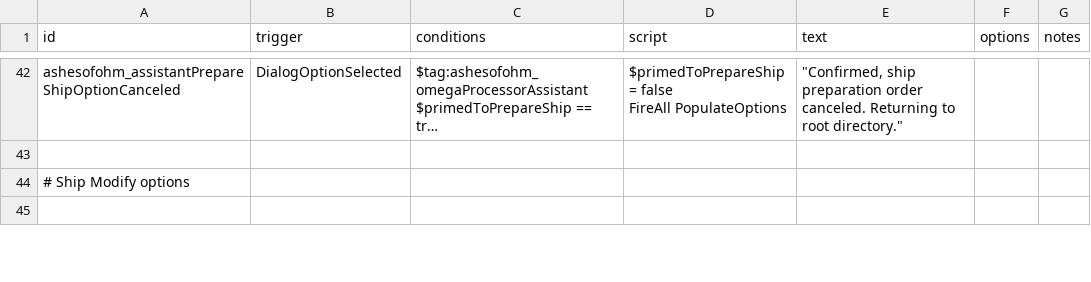
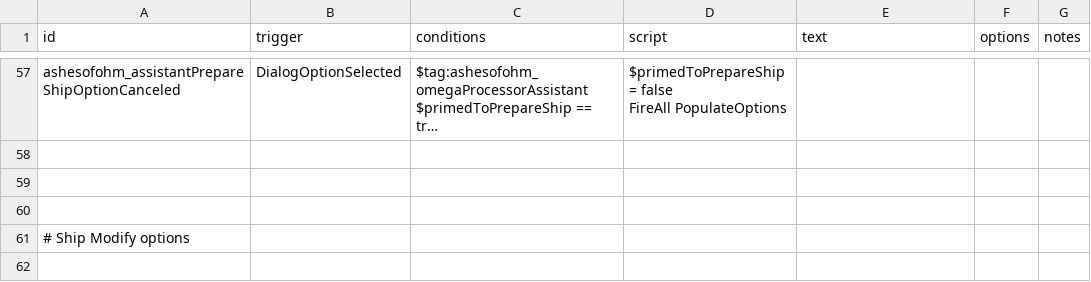
Before and after one commit to MildlyFootwear/starsector-AshesOfOhm, a CSV file: data/campaign/rules.csv, drawn as a sheet; only a part is shown, gaps mark what is left out; long unchanged cells end in …; addresses are those after the commit; the diff covers the shown part only; the diff names each change by its address in the sheet, - before the commit and + after, or states it on an @@ line.

Commit message:
Orders can now be placed for multiples of one weapon at once, i.e. 5 Antimatter SRMs.

```diff
--- a/data/campaign/rules.csv
+++ b/data/campaign/rules.csv
-E57 (text): "Confirmed, ship preparation order canceled. Returning to root directory."
+E57 (text): (empty)
+row 58: (empty)
+row 59: (empty)
```
Also changed, not shown: 18 added rows, 2 removed rows and 11 edited cells elsewhere in this file, 8 other files.
